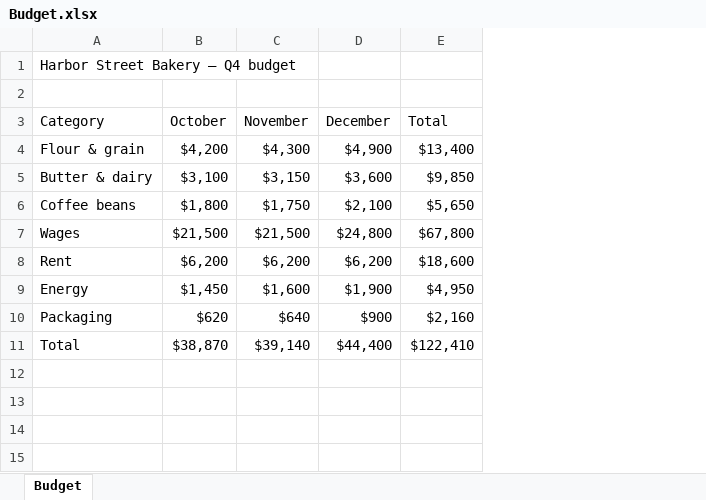
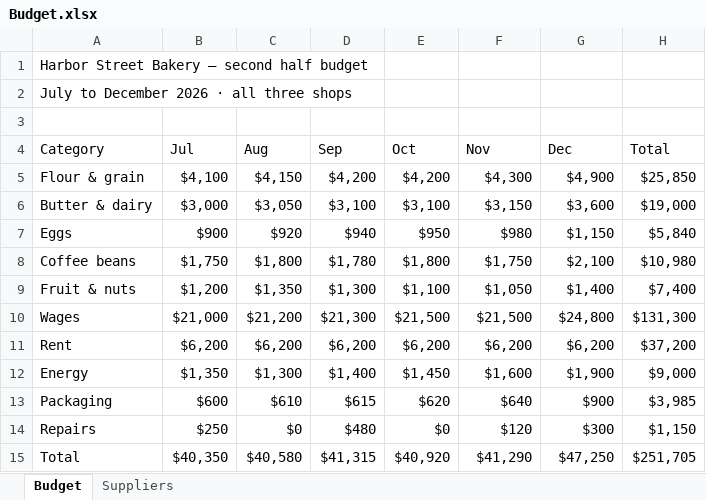
Before and after one commit to Michael-Duck/Handa, an Excel workbook: Samples/Budget.xlsx, sheet Budget, drawn as a sheet; values as stored, in another font and other column widths than the file's, no cell formats; addresses are those after the commit; the diff names each change by its address in the sheet, - before the commit and + after, or states it on an @@ line.

```diff
--- a/Samples/Budget.xlsx (sheet Budget)
+++ b/Samples/Budget.xlsx (sheet Budget)
+sheet tab: Suppliers
+column B (Jul), rows 5-6: $4,100 | $3,000; row 8: $1,750; rows 10-13: $21,000 | $6,200 | $1,350 | $600; row 15: $40,350
+column C (Aug), rows 5-6: $4,150 | $3,050; row 8: $1,800; rows 10-13: $21,200 | $6,200 | $1,300 | $610; row 15: $40,580
+column D (Sep), rows 5-6: $4,200 | $3,100; row 8: $1,780; rows 10-13: $21,300 | $6,200 | $1,400 | $615; row 15: $41,315
-A1 (Category): Harbor Street Bakery — Q4 budget
+A1 (Category): Harbor Street Bakery — second half budget
+row 2: July to December 2026 · all three shops
-E4: October
+E4: Oct
-F4: November
+F4: Nov
-G4: December
+G4: Dec
-H5 (Total): $13,400
+H5 (Total): $25,850
-H6 (Total): $9,850
+H6 (Total): $19,000
+row 7: Eggs | $900 | $920 | $940 | $950 | $980 | $1,150 | $5,840
-H8 (Total): $5,650
+H8 (Total): $10,980
+row 9: Fruit & nuts | $1,200 | $1,350 | $1,300 | $1,100 | $1,050 | $1,400 | $7,400
-H10 (Total): $67,800
+H10 (Total): $131,300
-H11 (Total): $18,600
+H11 (Total): $37,200
-H12 (Total): $4,950
+H12 (Total): $9,000
-H13 (Total): $2,160
+H13 (Total): $3,985
+row 14: Repairs | $250 | $0 | $480 | $0 | $120 | $300 | $1,150
-E15 (Oct): $38,870
+E15 (Oct): $40,920
-F15 (Nov): $39,140
+F15 (Nov): $41,290
-G15 (Dec): $44,400
+G15 (Dec): $47,250
-H15 (Total): $122,410
+H15 (Total): $251,705
```
Also changed, not shown: cell formats, 9 other files.
